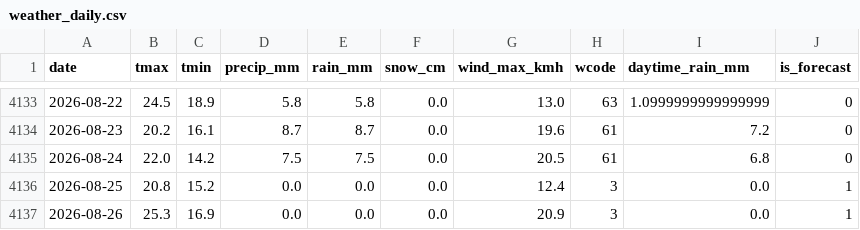
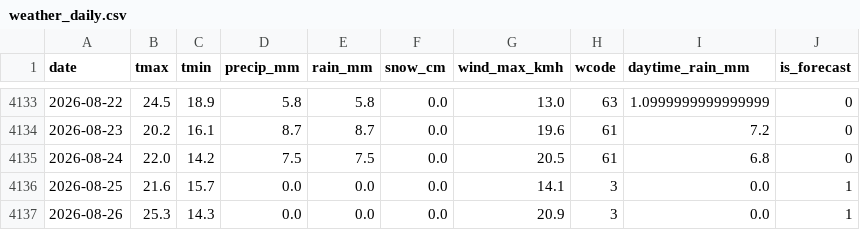
Before and after one commit to KhaledCodes/toronto-ferry-dashboard, a CSV file: outputs/weather_daily.csv, drawn as a sheet; only a part is shown, gaps mark what is left out.

```diff
--- a/outputs/weather_daily.csv
+++ b/outputs/weather_daily.csv
@@ -4135,3 +4135,3 @@ date,tmax,tmin,precip_mm,rain_mm,snow_cm,wind_max_kmh,wcode,daytime_rain_mm,is_f
 2026-08-24,22.0,14.2,7.5,7.5,0.0,20.5,61,6.8,0
-2026-08-25,20.8,15.2,0.0,0.0,0.0,12.4,3,0.0,1
-2026-08-26,25.3,16.9,0.0,0.0,0.0,20.9,3,0.0,1
+2026-08-25,21.6,15.7,0.0,0.0,0.0,14.1,3,0.0,1
+2026-08-26,25.3,14.3,0.0,0.0,0.0,20.9,3,0.0,1
```
Also changed, not shown: outputs/daily_totals.csv, outputs/prediction_history.csv, 4 other files.
